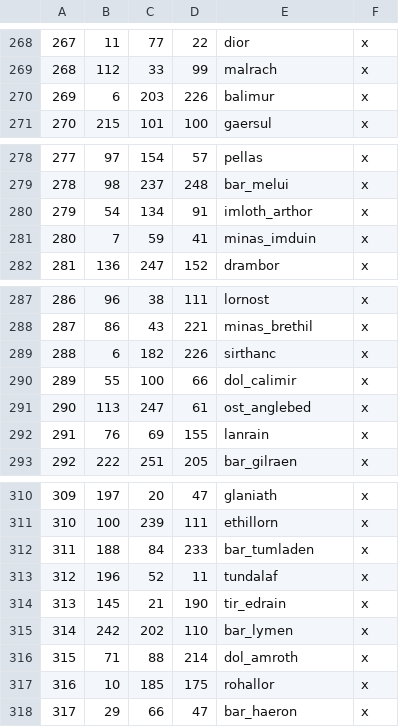
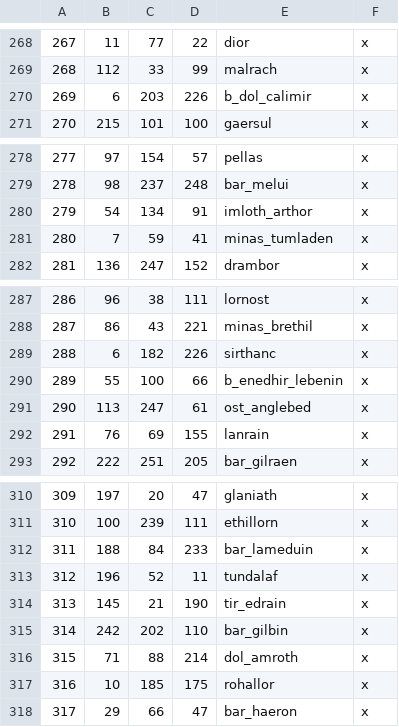
Before and after one commit to terrapass/RealmsInExile-CI-Prototype, a CSV file: LotRRealmsInExileDev/map_data/definition.csv, drawn as a sheet; only a part is shown, gaps mark what is left out.

```diff
--- a/LotRRealmsInExileDev/map_data/definition.csv
+++ b/LotRRealmsInExileDev/map_data/definition.csv
@@ -269,3 +269,3 @@
 268;112;33;99;malrach;x
-269;6;203;226;balimur;x
+269;6;203;226;b_dol_calimir;x
 270;215;101;100;gaersul;x
@@ -280,3 +280,3 @@
 279;54;134;91;imloth_arthor;x
-280;7;59;41;minas_imduin;x
+280;7;59;41;minas_tumladen;x
 281;136;247;152;drambor;x
@@ -289,3 +289,3 @@
 288;6;182;226;sirthanc;x
-289;55;100;66;dol_calimir;x
+289;55;100;66;b_enedhir_lebenin;x
 290;113;247;61;ost_anglebed;x
@@ -311,6 +311,6 @@
 310;100;239;111;ethillorn;x
-311;188;84;233;bar_tumladen;x
+311;188;84;233;bar_lameduin;x
 312;196;52;11;tundalaf;x
 313;145;21;190;tir_edrain;x
-314;242;202;110;bar_lymen;x
+314;242;202;110;bar_gilbin;x
 315;71;88;214;dol_amroth;x
```
Also changed, not shown: 16 other files.
